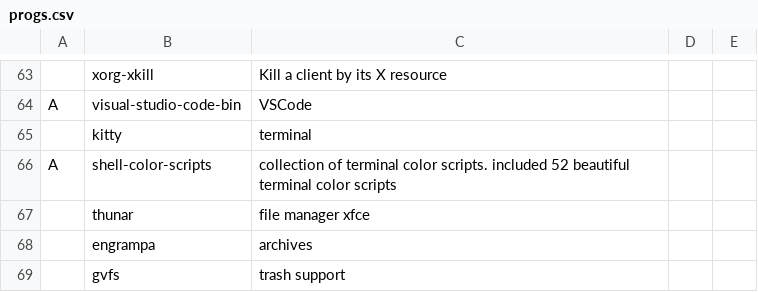
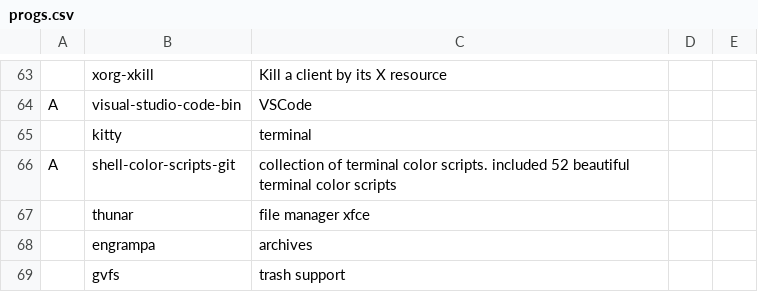
Before and after one commit to lzhecz/LARBS, a CSV file: progs.csv, drawn as a sheet; only a part is shown, gaps mark what is left out.

Commit message:
upd

```diff
--- a/progs.csv
+++ b/progs.csv
@@ -65,3 +65,3 @@ A,visual-studio-code-bin, "VSCode"
 ,kitty, "terminal"
-A,shell-color-scripts, "collection of terminal color scripts. included 52 beautiful terminal color scripts"
+A,shell-color-scripts-git, "collection of terminal color scripts. included 52 beautiful terminal color scripts"
 ,thunar,"file manager xfce"
```
